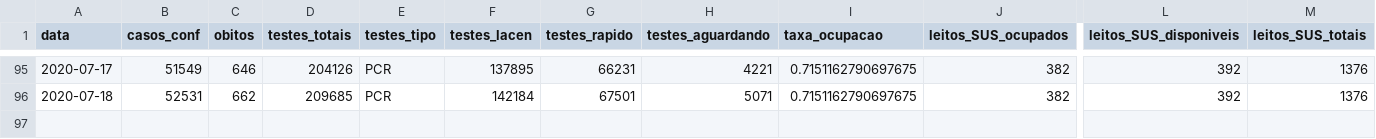
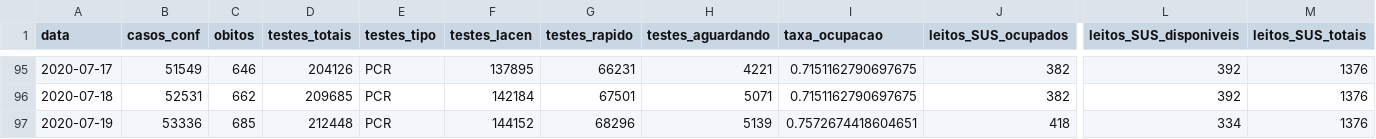
Before and after one commit to LFBossa/covid19-sc-leitos, a CSV file: dados-consolidados.csv, drawn as a sheet; only a part is shown, gaps mark what is left out; rows hold the shown columns only; the diff names each change by its address in the sheet, - before the commit and + after, or states it on an @@ line.

Commit message:
Dados atualizados até 19/07

```diff
--- a/dados-consolidados.csv
+++ b/dados-consolidados.csv
+row 97: 2020-07-19 | 53336 | 685 | 212448 | PCR | 144152 | 68296 | 5139 | 0.7572674418604651 | 418 | 334 | 1376
```
